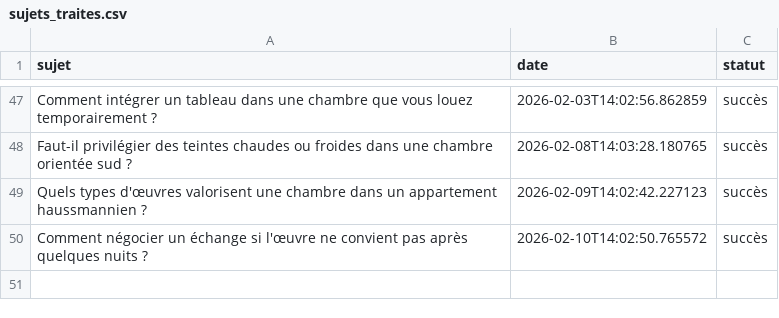
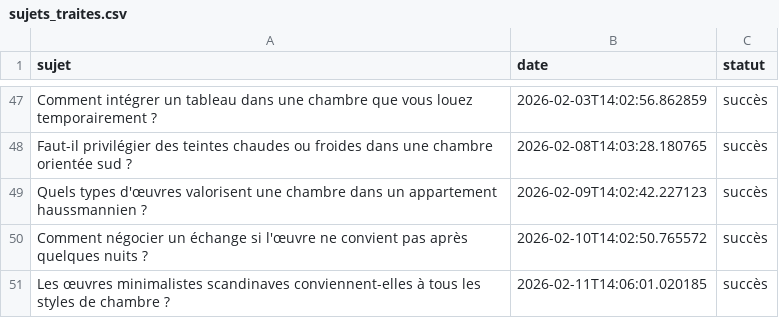
Before and after one commit to Metalosmose21/Chambre-2, a CSV file: sujets_traites.csv, drawn as a sheet; only a part is shown, gaps mark what is left out.

```diff
--- a/sujets_traites.csv
+++ b/sujets_traites.csv
@@ -50 +50,2 @@ Quels types d'œuvres valorisent une chambre dans un appartement haussmannien ?,
 Comment négocier un échange si l'œuvre ne convient pas après quelques nuits ?,2026-02-10T14:02:50.765572,succès
+Les œuvres minimalistes scandinaves conviennent-elles à tous les styles de chambre ?,2026-02-11T14:06:01.020185,succès
```
Also changed, not shown: sujets.csv.
